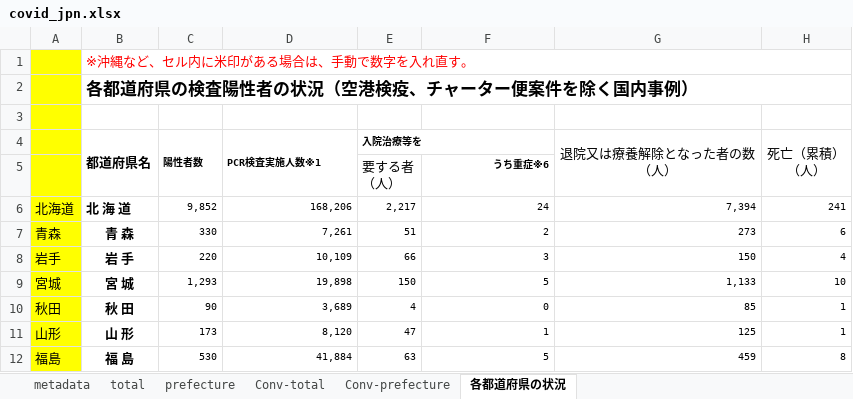
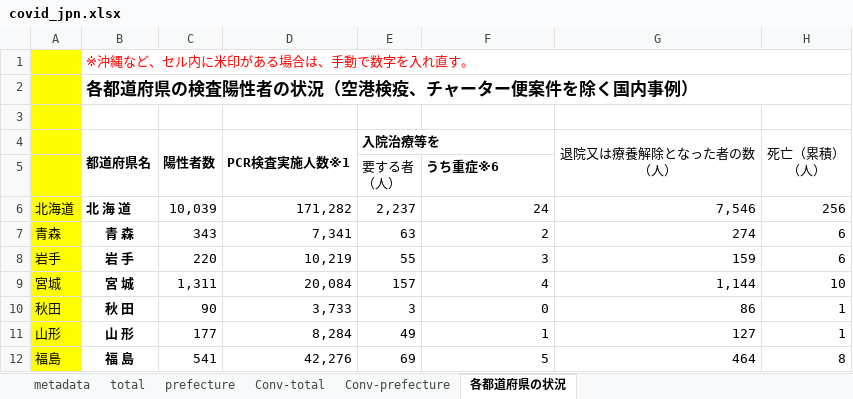
Before and after one commit to lisphilar/covid19-sir, an Excel workbook: data/japan/covid_jpn.xlsx, sheet 各都道府県の状況, drawn as a sheet; only a part is shown; values as stored, in another font and other column widths than the file's, no borders; the diff covers the shown part only; the diff names each change by its address in the sheet, - before the commit and + after, or states it on an @@ line.

```diff
--- a/data/japan/covid_jpn.xlsx (sheet 各都道府県の状況)
+++ b/data/japan/covid_jpn.xlsx (sheet 各都道府県の状況)
@@ C4:E4 text size: larger @@
@@ F5 text size: larger, alignment: right → left @@
-C6 (陽性者数): 9,852
+C6 (陽性者数): 10,039
@@ C6:H12 text size: larger @@
-D6 (PCR検査実施人数※1): 168,206
+D6 (PCR検査実施人数※1): 171,282
-E6 (入院治療等を): 2,217
+E6 (入院治療等を): 2,237
-G6 (退院又は療養解除となった者の数 （人）): 7,394
+G6 (退院又は療養解除となった者の数 （人）): 7,546
-H6 (死亡（累積） （人）): 241
+H6 (死亡（累積） （人）): 256
-C7 (陽性者数): 330
+C7 (陽性者数): 343
-D7 (PCR検査実施人数※1): 7,261
+D7 (PCR検査実施人数※1): 7,341
-E7 (入院治療等を): 51
+E7 (入院治療等を): 63
-G7 (退院又は療養解除となった者の数 （人）): 273
+G7 (退院又は療養解除となった者の数 （人）): 274
-D8 (PCR検査実施人数※1): 10,109
+D8 (PCR検査実施人数※1): 10,219
-E8 (入院治療等を): 66
+E8 (入院治療等を): 55
-G8 (退院又は療養解除となった者の数 （人）): 150
+G8 (退院又は療養解除となった者の数 （人）): 159
-H8 (死亡（累積） （人）): 4
+H8 (死亡（累積） （人）): 6
-C9 (陽性者数): 1,293
+C9 (陽性者数): 1,311
-D9 (PCR検査実施人数※1): 19,898
+D9 (PCR検査実施人数※1): 20,084
-E9 (入院治療等を): 150
+E9 (入院治療等を): 157
-F9: 5
+F9: 4
-G9 (退院又は療養解除となった者の数 （人）): 1,133
+G9 (退院又は療養解除となった者の数 （人）): 1,144
-D10 (PCR検査実施人数※1): 3,689
+D10 (PCR検査実施人数※1): 3,733
-E10 (入院治療等を): 4
+E10 (入院治療等を): 3
-G10 (退院又は療養解除となった者の数 （人）): 85
+G10 (退院又は療養解除となった者の数 （人）): 86
-C11 (陽性者数): 173
+C11 (陽性者数): 177
-D11 (PCR検査実施人数※1): 8,120
+D11 (PCR検査実施人数※1): 8,284
-E11 (入院治療等を): 47
+E11 (入院治療等を): 49
-G11 (退院又は療養解除となった者の数 （人）): 125
+G11 (退院又は療養解除となった者の数 （人）): 127
-C12 (陽性者数): 530
+C12 (陽性者数): 541
-D12 (PCR検査実施人数※1): 41,884
+D12 (PCR検査実施人数※1): 42,276
-E12 (入院治療等を): 63
+E12 (入院治療等を): 69
-G12 (退院又は療養解除となった者の数 （人）): 459
+G12 (退院又は療養解除となった者の数 （人）): 464
```
Also changed, not shown: 1 added row, 1 removed row, 157 edited cells and cell formats elsewhere in this sheet, sheet prefecture, sheet Conv-prefecture, sheet Conv-total, sheet total, 2 other files.
